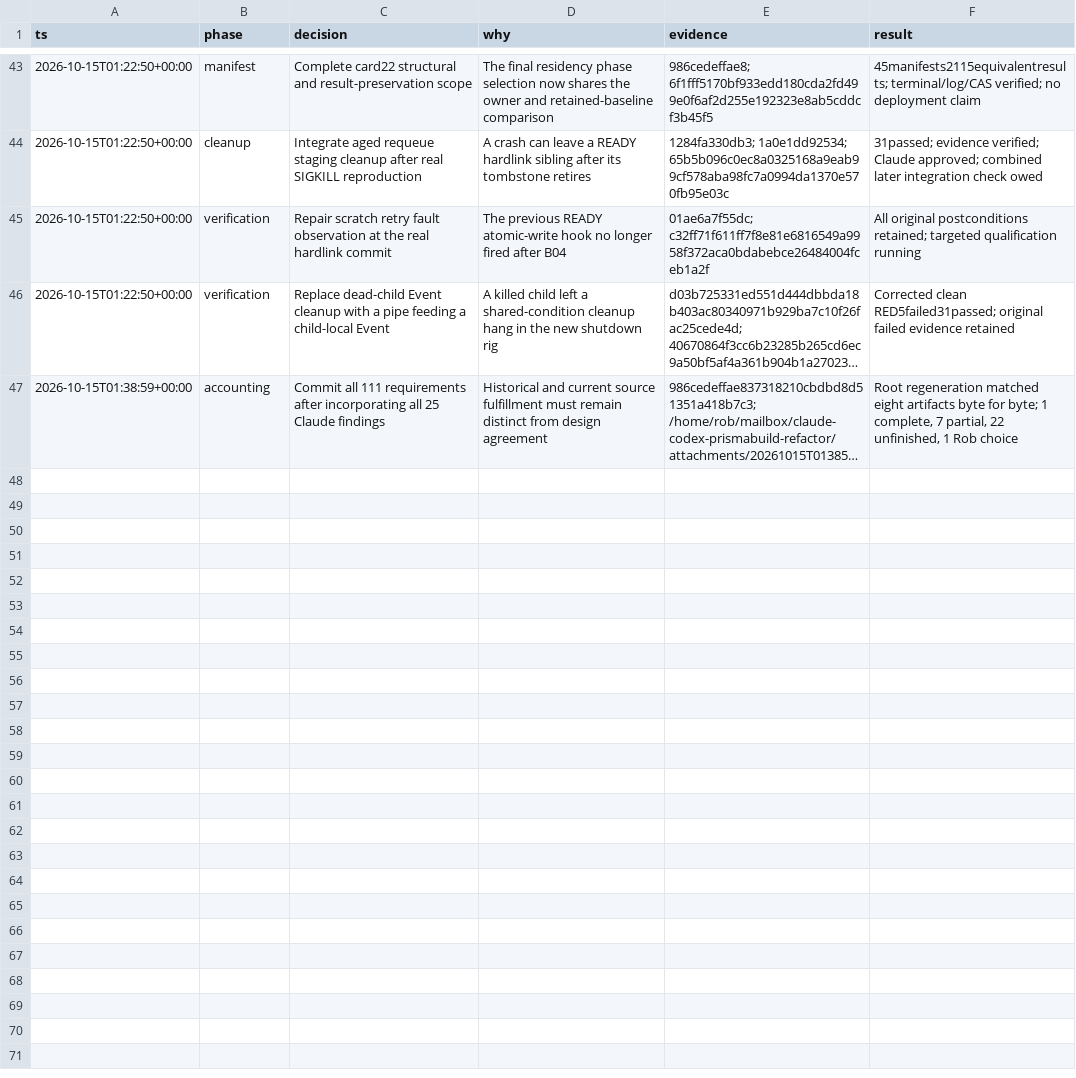
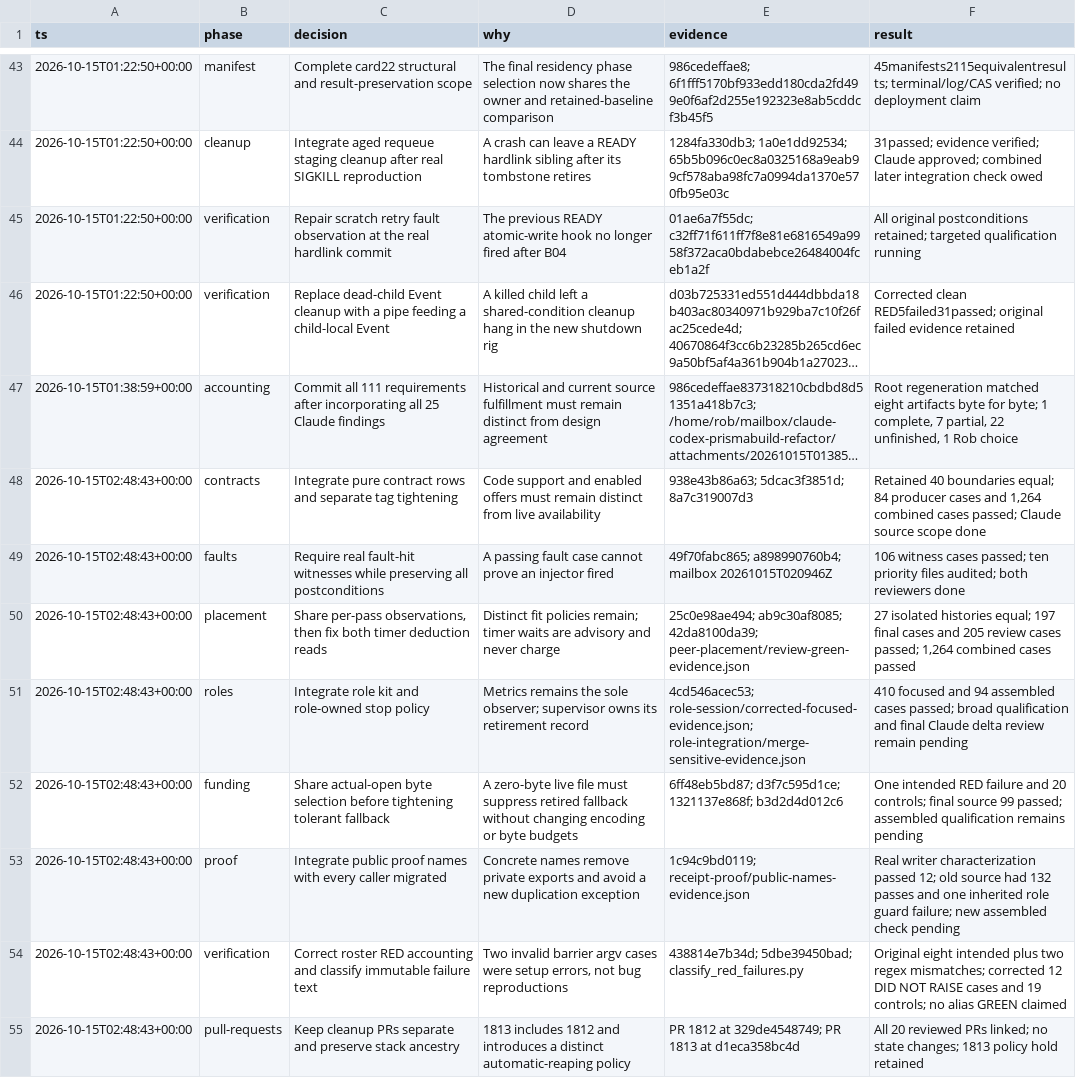
Before and after one commit to RobTand/prismabuild, a TSV file: docs/refactor_decisions_2026-10-14.tsv, drawn as a sheet; only a part is shown, gaps mark what is left out; long unchanged cells end in …; the diff names each change by its address in the sheet, - before the commit and + after, or states it on an @@ line.

Commit message:
Record qualified refactor units and cleanup PR disposition

```diff
--- a/docs/refactor_decisions_2026-10-14.tsv
+++ b/docs/refactor_decisions_2026-10-14.tsv
+row 48: 2026-10-15T02:48:43+00:00 | contracts | Integrate pure contract rows and separate tag tightening | Code support and enabled offers must remain distinct from live availability | 938e43b86a63; 5dcac3f3851d; 8a7c319007d3 | Retained 40 boundaries equal; 84 producer cases and 1,264 combined cases passed; Claude source scope done
+row 49: 2026-10-15T02:48:43+00:00 | faults | Require real fault-hit witnesses while preserving all postconditions | A passing fault case cannot prove an injector fired | 49f70fabc865; a898990760b4; mailbox 20261015T020946Z | 106 witness cases passed; ten priority files audited; both reviewers done
+row 50: 2026-10-15T02:48:43+00:00 | placement | Share per-pass observations, then fix both timer deduction reads | Distinct fit policies remain; timer waits are advisory and never charge | 25c0e98ae494; ab9c30af8085; 42da8100da39; peer-placement/review-green-evidence.json | 27 isolated histories equal; 197 final cases and 205 review cases passed; 1,264 combined cases passed
+row 51: 2026-10-15T02:48:43+00:00 | roles | Integrate role kit and role-owned stop policy | Metrics remains the sole observer; supervisor owns its retirement record | 4cd546acec53; role-session/corrected-focused-evidence.json; role-integration/merge-sensitive-evidence.json | 410 focused and 94 assembled cases passed; broad qualification and final Claude delta review remain pending
+row 52: 2026-10-15T02:48:43+00:00 | funding | Share actual-open byte selection before tightening tolerant fallback | A zero-byte live file must suppress retired fallback without changing encoding or byte budgets | 6ff48eb5bd87; d3f7c595d1ce; 1321137e868f; b3d2d4d012c6 | One intended RED failure and 20 controls; final source 99 passed; assembled qualification remains pending
+row 53: 2026-10-15T02:48:43+00:00 | proof | Integrate public proof names with every caller migrated | Concrete names remove private exports and avoid a new duplication exception | 1c94c9bd0119; receipt-proof/public-names-evidence.json | Real writer characterization passed 12; old source had 132 passes and one inherited role guard failure; new assembled check pending
+row 54: 2026-10-15T02:48:43+00:00 | verification | Correct roster RED accounting and classify immutable failure text | Two invalid barrier argv cases were setup errors, not bug reproductions | 438814e7b34d; 5dbe39450bad; classify_red_failures.py | Original eight intended plus two regex mismatches; corrected 12 DID NOT RAISE cases and 19 controls; no alias GREEN claimed
+row 55: 2026-10-15T02:48:43+00:00 | pull-requests | Keep cleanup PRs separate and preserve stack ancestry | 1813 includes 1812 and introduces a distinct automatic-reaping policy | PR 1812 at 329de4548749; PR 1813 at d1eca358bc4d | All 20 reviewed PRs linked; no state changes; 1813 policy hold retained
```
Also changed, not shown: 2 other files.
